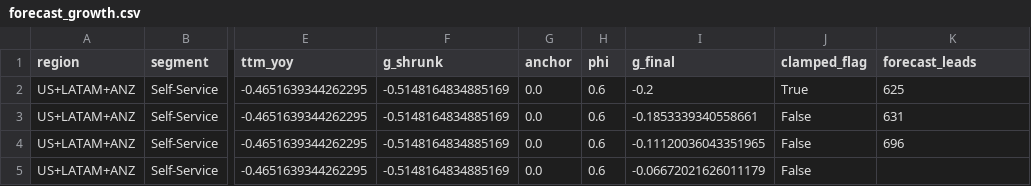
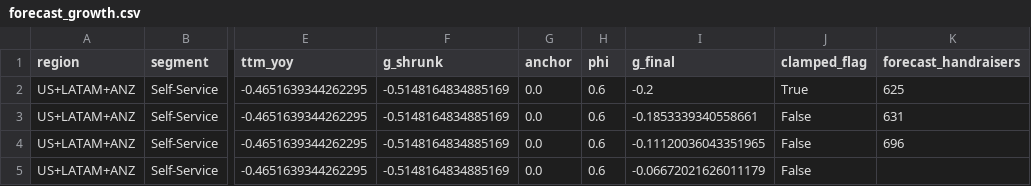
Before and after one commit to adelekurki-afk/projects, a CSV file: handraiser_forecast/output/forecast_growth.csv, drawn as a sheet; only a part is shown, gaps mark what is left out; the diff names each change by its address in the sheet, - before the commit and + after, or states it on an @@ line.

```diff
--- a/handraiser_forecast/output/forecast_growth.csv
+++ b/handraiser_forecast/output/forecast_growth.csv
-K1: forecast_leads
+K1: forecast_handraisers
```
Also changed, not shown: handraiser_forecast/data/quarterly_handraisers.csv, 4 other files.
